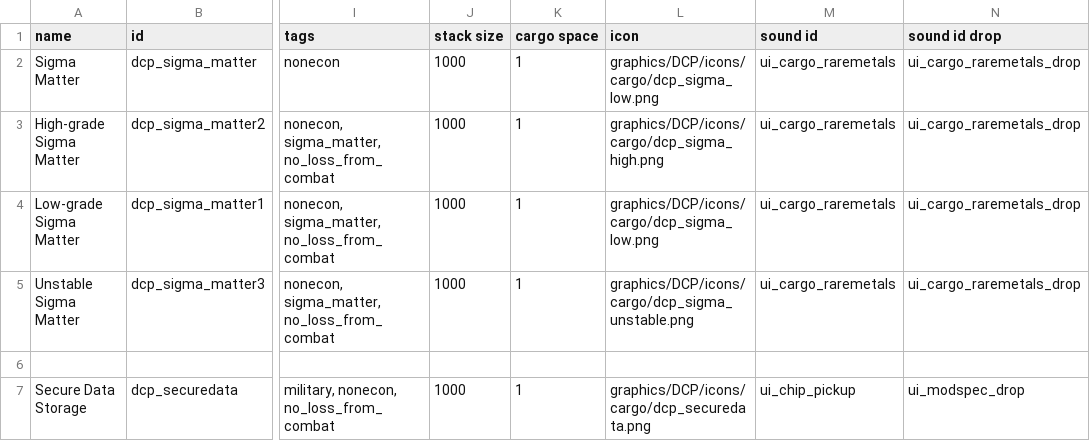
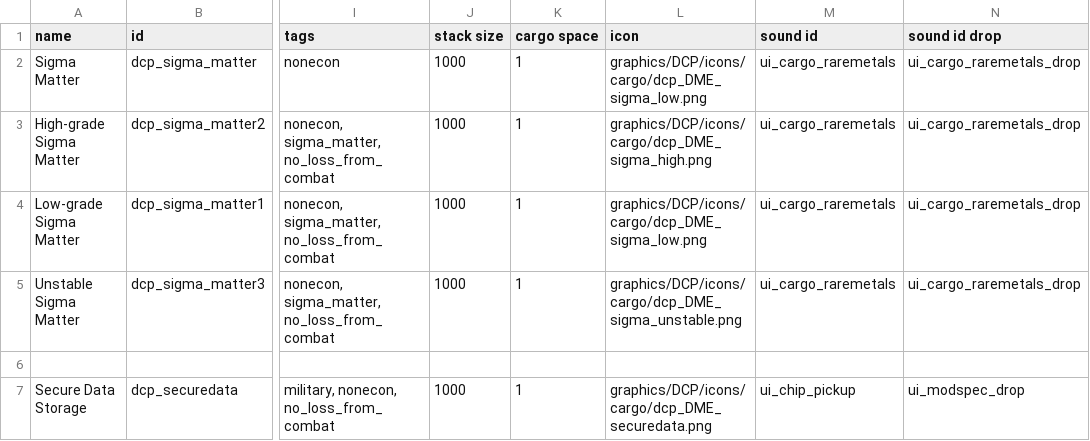
Before and after one commit to Glywnok/-Dassault-Chukoyan-Protectorate, a CSV file: data/campaign/commodities.csv, drawn as a sheet; only a part is shown, gaps mark what is left out; the diff names each change by its address in the sheet, - before the commit and + after, or states it on an @@ line.

```diff
--- a/data/campaign/commodities.csv
+++ b/data/campaign/commodities.csv
-L2 (icon): graphics/DCP/icons/cargo/dcp_sigma_low.png
+L2 (icon): graphics/DCP/icons/cargo/dcp_DME_sigma_low.png
-L3 (icon): graphics/DCP/icons/cargo/dcp_sigma_high.png
+L3 (icon): graphics/DCP/icons/cargo/dcp_DME_sigma_high.png
-L4 (icon): graphics/DCP/icons/cargo/dcp_sigma_low.png
+L4 (icon): graphics/DCP/icons/cargo/dcp_DME_sigma_low.png
-L5 (icon): graphics/DCP/icons/cargo/dcp_sigma_unstable.png
+L5 (icon): graphics/DCP/icons/cargo/dcp_DME_sigma_unstable.png
-L7 (icon): graphics/DCP/icons/cargo/dcp_securedata.png
+L7 (icon): graphics/DCP/icons/cargo/dcp_DME_securedata.png
```
Also changed, not shown: data/campaign/industries.csv, data/campaign/market_conditions.csv, 7 other files.
